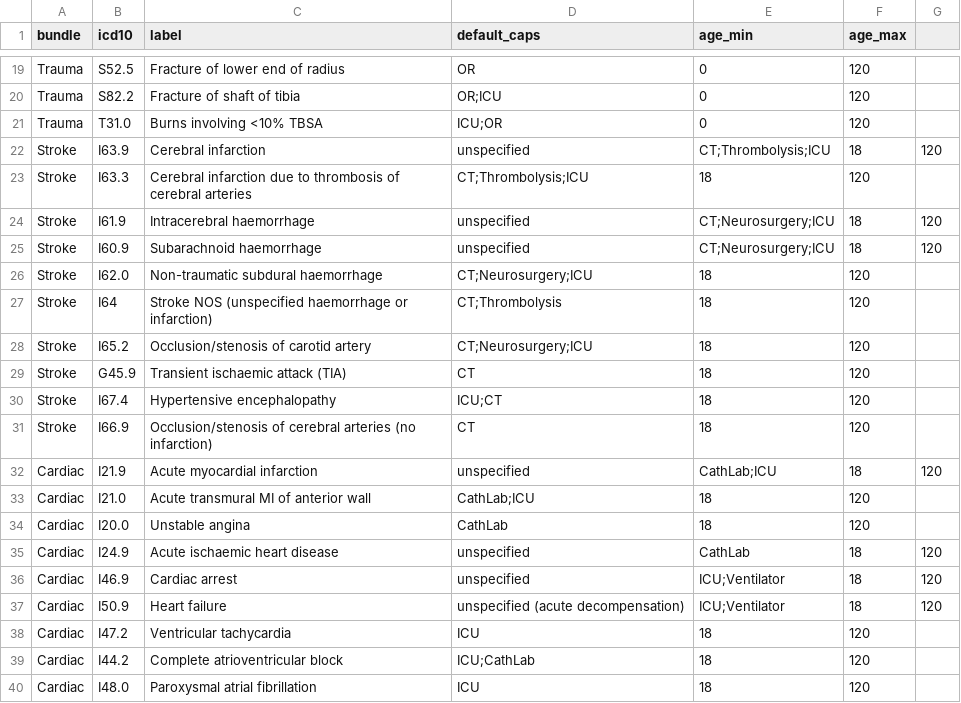
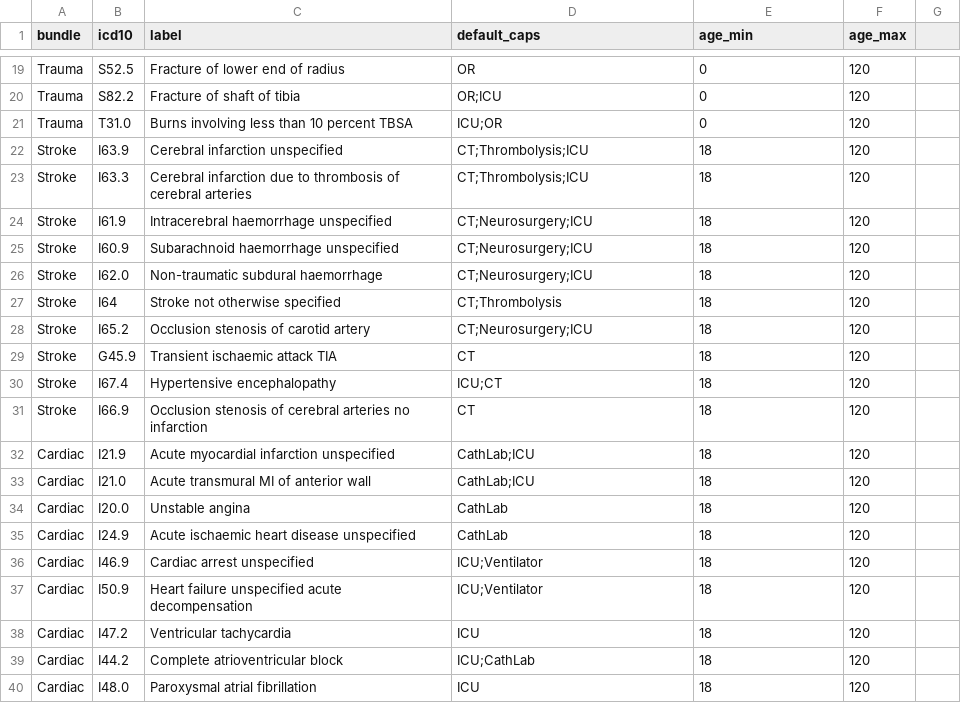
Before and after one commit to elf-runo/ahecn-streamlit-mvp, a CSV file: icd_catalogue.csv, drawn as a sheet; only a part is shown, gaps mark what is left out; the diff covers the shown part only.

Commit message:
Update icd_catalogue.csv

```diff
--- a/icd_catalogue.csv
+++ b/icd_catalogue.csv
@@ -20,19 +20,19 @@ Trauma,S52.5,Fracture of lower end of radius,OR,0,120
 Trauma,S82.2,Fracture of shaft of tibia,OR;ICU,0,120
-Trauma,T31.0,Burns involving <10% TBSA,ICU;OR,0,120
-Stroke,I63.9,Cerebral infarction, unspecified,CT;Thrombolysis;ICU,18,120
+Trauma,T31.0,Burns involving less than 10 percent TBSA,ICU;OR,0,120
+Stroke,I63.9,Cerebral infarction unspecified,CT;Thrombolysis;ICU,18,120
 Stroke,I63.3,Cerebral infarction due to thrombosis of cerebral arteries,CT;Thrombolysis;ICU,18,120
-Stroke,I61.9,Intracerebral haemorrhage, unspecified,CT;Neurosurgery;ICU,18,120
-Stroke,I60.9,Subarachnoid haemorrhage, unspecified,CT;Neurosurgery;ICU,18,120
+Stroke,I61.9,Intracerebral haemorrhage unspecified,CT;Neurosurgery;ICU,18,120
+Stroke,I60.9,Subarachnoid haemorrhage unspecified,CT;Neurosurgery;ICU,18,120
 Stroke,I62.0,Non-traumatic subdural haemorrhage,CT;Neurosurgery;ICU,18,120
-Stroke,I64,Stroke NOS (unspecified haemorrhage or infarction),CT;Thrombolysis,18,120
-Stroke,I65.2,Occlusion/stenosis of carotid artery,CT;Neurosurgery;ICU,18,120
-Stroke,G45.9,Transient ischaemic attack (TIA),CT,18,120
+Stroke,I64,Stroke not otherwise specified,CT;Thrombolysis,18,120
+Stroke,I65.2,Occlusion stenosis of carotid artery,CT;Neurosurgery;ICU,18,120
+Stroke,G45.9,Transient ischaemic attack TIA,CT,18,120
 Stroke,I67.4,Hypertensive encephalopathy,ICU;CT,18,120
-Stroke,I66.9,Occlusion/stenosis of cerebral arteries (no infarction),CT,18,120
-Cardiac,I21.9,Acute myocardial infarction, unspecified,CathLab;ICU,18,120
+Stroke,I66.9,Occlusion stenosis of cerebral arteries no infarction,CT,18,120
+Cardiac,I21.9,Acute myocardial infarction unspecified,CathLab;ICU,18,120
 Cardiac,I21.0,Acute transmural MI of anterior wall,CathLab;ICU,18,120
 Cardiac,I20.0,Unstable angina,CathLab,18,120
-Cardiac,I24.9,Acute ischaemic heart disease, unspecified,CathLab,18,120
-Cardiac,I46.9,Cardiac arrest, unspecified,ICU;Ventilator,18,120
-Cardiac,I50.9,Heart failure, unspecified (acute decompensation),ICU;Ventilator,18,120
+Cardiac,I24.9,Acute ischaemic heart disease unspecified,CathLab,18,120
+Cardiac,I46.9,Cardiac arrest unspecified,ICU;Ventilator,18,120
+Cardiac,I50.9,Heart failure unspecified acute decompensation,ICU;Ventilator,18,120
 Cardiac,I47.2,Ventricular tachycardia,ICU,18,120
```
Also changed, not shown: 53 edited cells elsewhere in this file.
